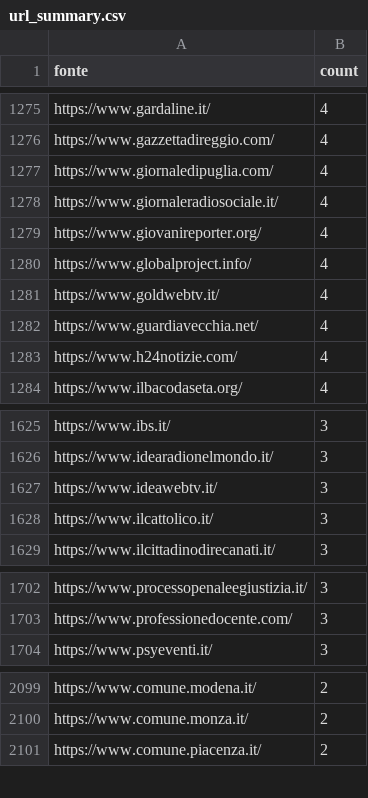
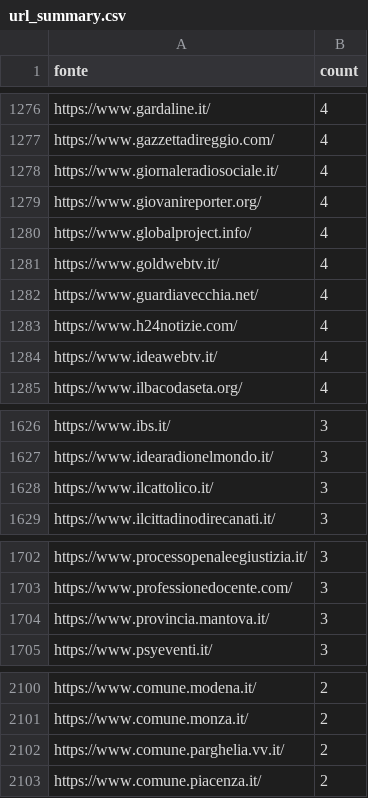
Before and after one commit to ondata/parole_che_uccidono, a CSV file: data/url_summary.csv, drawn as a sheet; only a part is shown, gaps mark what is left out; the diff covers the shown part only.

```diff
--- a/data/url_summary.csv
+++ b/data/url_summary.csv
@@ -1276,3 +1277,2 @@ https://www.gardaline.it/,4
 https://www.gazzettadireggio.com/,4
-https://www.giornaledipuglia.com/,4
 https://www.giornaleradiosociale.it/,4
@@ -1283,2 +1283,3 @@ https://www.guardiavecchia.net/,4
 https://www.h24notizie.com/,4
+https://www.ideawebtv.it/,4
 https://www.ilbacodaseta.org/,4
@@ -1626,3 +1627,2 @@ https://www.ibs.it/,3
 https://www.idearadionelmondo.it/,3
-https://www.ideawebtv.it/,3
 https://www.ilcattolico.it/,3
@@ -1703,2 +1703,3 @@ https://www.processopenaleegiustizia.it/,3
 https://www.professionedocente.com/,3
+https://www.provincia.mantova.it/,3
 https://www.psyeventi.it/,3
@@ -2100,2 +2101,3 @@ https://www.comune.modena.it/,2
 https://www.comune.monza.it/,2
+https://www.comune.parghelia.vv.it/,2
 https://www.comune.piacenza.it/,2
```
Also changed, not shown: 9 added rows, 7 removed rows and 7 edited cells elsewhere in this file, 1 other file.
